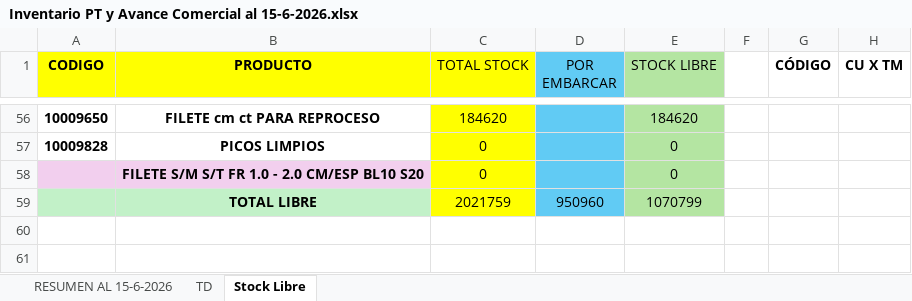
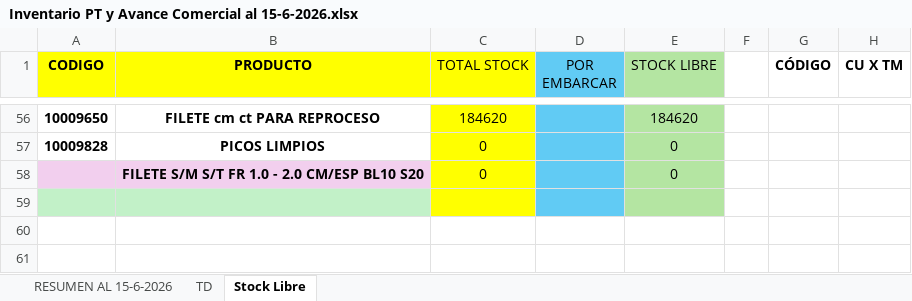
Before and after one commit to R0DR0X/xioo, an Excel workbook: INPUT/Inventario PT y Avance Comercial al 15-6-2026.xlsx, sheet Stock Libre, drawn as a sheet; only a part is shown, gaps mark what is left out; values as stored, in another font and other column widths than the file's, no borders; the diff covers the shown part only; the diff names each change by its address in the sheet, - before the commit and + after, or states it on an @@ line.

```diff
--- a/INPUT/Inventario PT y Avance Comercial al 15-6-2026.xlsx (sheet Stock Libre)
+++ b/INPUT/Inventario PT y Avance Comercial al 15-6-2026.xlsx (sheet Stock Libre)
-B59 (PRODUCTO): TOTAL LIBRE
+B59 (PRODUCTO): (empty)
-C59 (TOTAL STOCK): 2021759
+C59 (TOTAL STOCK): (empty)
-D59 (POR EMBARCAR): 950960
+D59 (POR EMBARCAR): (empty)
-E59 (STOCK LIBRE): 1070799
+E59 (STOCK LIBRE): (empty)
```
Also changed, not shown: 97 edited cells elsewhere in this sheet, sheet RESUMEN AL 15-6-2026, sheet TD, formulas that keep their value, hidden cells.
